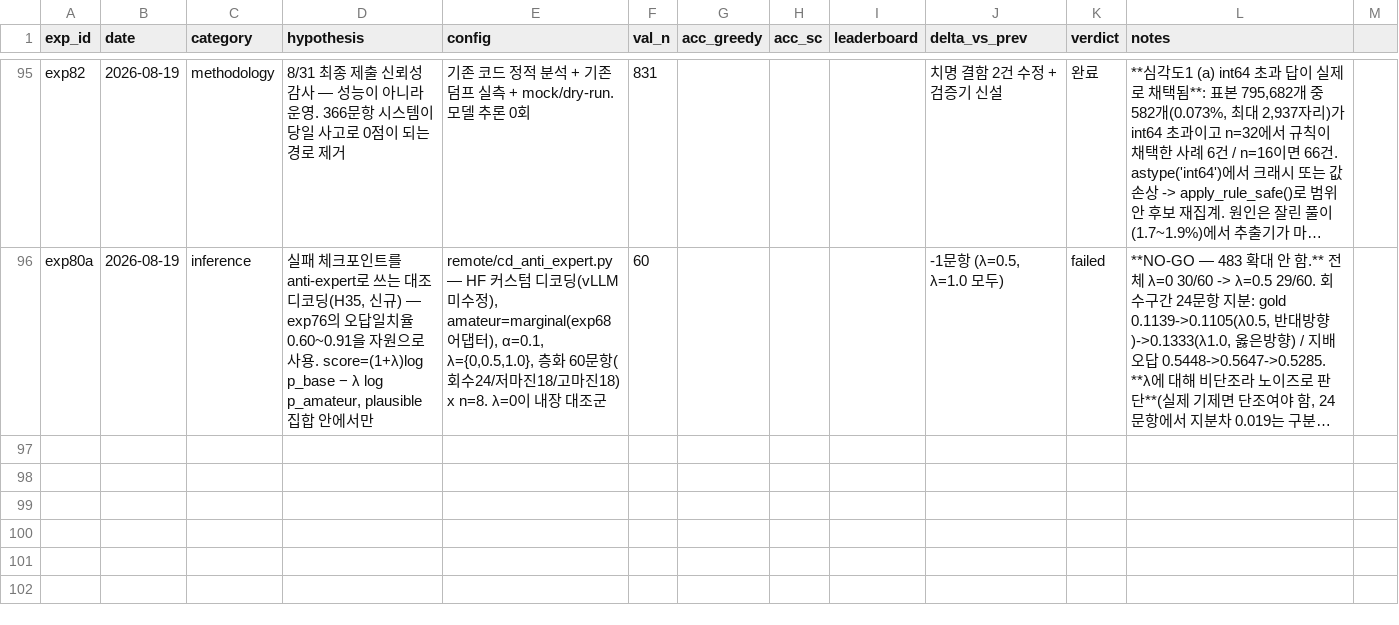
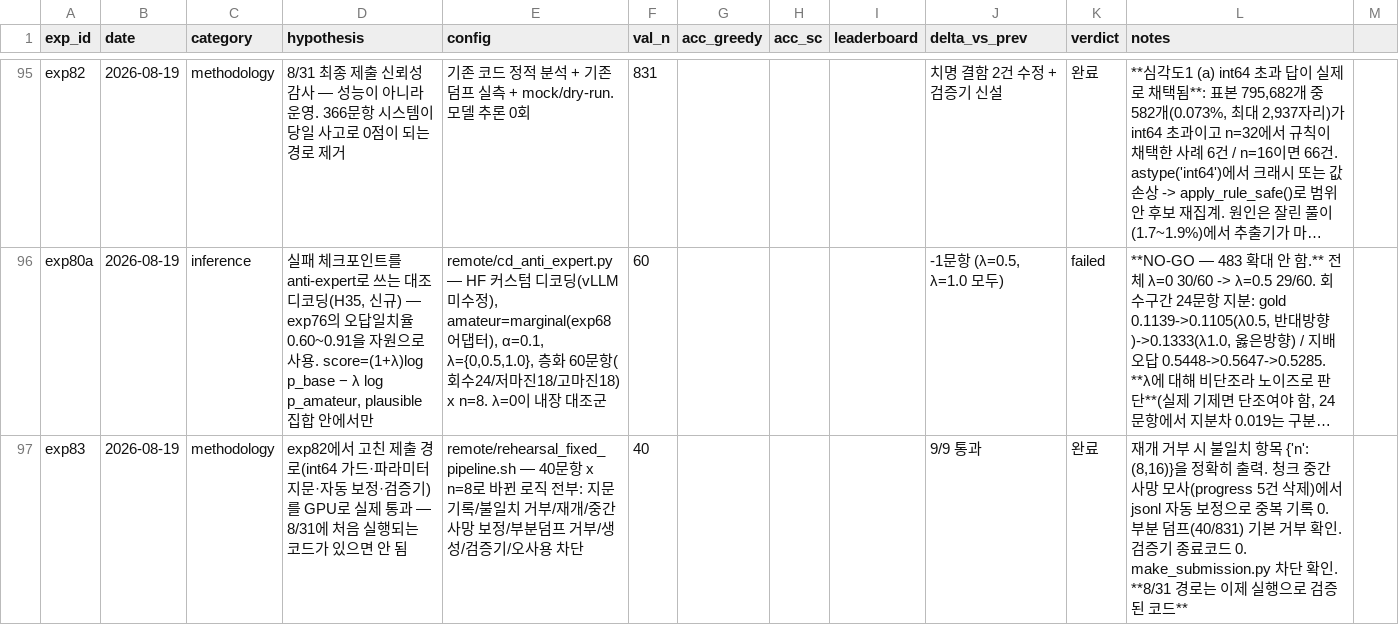
Before and after one commit to soma-jjya/deep-learning-challenge, a CSV file: experiments/log.csv, drawn as a sheet; only a part is shown, gaps mark what is left out; long unchanged cells end in …; the diff covers the shown part only; the diff names each change by its address in the sheet, - before the commit and + after, or states it on an @@ line.

```diff
--- a/experiments/log.csv
+++ b/experiments/log.csv
+row 97: exp83 | 2026-08-19 | methodology | exp82에서 고친 제출 경로(int64 가드·파라미터 지문·자동 보정·검증기)를 GPU로 실제 통과 — 8/31에 처음 실행되는 코드가 있으면 안 됨 | remote/rehearsal_fixed_pipeline.sh — 40문항 x n=8로 바뀐 로직 전부: 지문 기록/불일치 거부/재개/중간사망 보정/부분덤프 거부/생성/검증기/오사용 차단 | 40 |  |  |  | 9/9 통과 | 완료 | 재개 거부 시 불일치 항목 {'n': (8,16)}을 정확히 출력. 청크 중간 사망 모사(progress 5건 삭제)에서 jsonl 자동 보정으로 중복 기록 0. 부분 덤프(40/831) 기본 거부 확인. 검증기 종료코드 0. make_submission.py 차단 확인. **8/31 경로는 이제 실행으로 검증된 코드**
```
Also changed, not shown: 1 added row elsewhere in this file, 1 other file.
